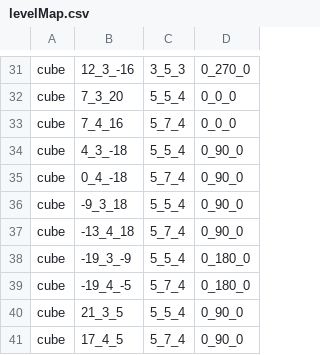
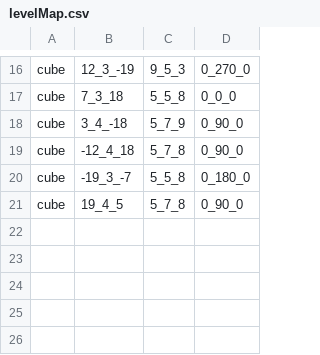
Before and after one commit to wizgame2023/2025-TeamD, a CSV file: Project/media/Levels/levelMap.csv, drawn as a sheet; only a part is shown, gaps mark what is left out; removed rows and columns are numbered as before the commit, all else as after; the diff covers the shown part only; the diff names each change by its address in the sheet, - before the commit and + after, or states it on an @@ line.

```diff
--- a/Project/media/Levels/levelMap.csv
+++ b/Project/media/Levels/levelMap.csv
-B16: 12_3_-16
+B16: 12_3_-19
-C16: 3_5_3
+C16: 9_5_3
-B17: 7_3_20
+B17: 7_3_18
-C17: 5_5_4
+C17: 5_5_8
-row 33: cube | 7_4_16 | 5_7_4 | 0_0_0
-row 34: cube | 4_3_-18 | 5_5_4 | 0_90_0
-B18: 0_4_-18
+B18: 3_4_-18
-C18: 5_7_4
+C18: 5_7_9
-row 36: cube | -9_3_18 | 5_5_4 | 0_90_0
-B19: -13_4_18
+B19: -12_4_18
-C19: 5_7_4
+C19: 5_7_8
-B20: -19_3_-9
+B20: -19_3_-7
-C20: 5_5_4
+C20: 5_5_8
-row 39: cube | -19_4_-5 | 5_7_4 | 0_180_0
-row 40: cube | 21_3_5 | 5_5_4 | 0_90_0
-B21: 17_4_5
+B21: 19_4_5
-C21: 5_7_4
+C21: 5_7_8
```
Also changed, not shown: 15 removed rows and 18 edited cells elsewhere in this file.
